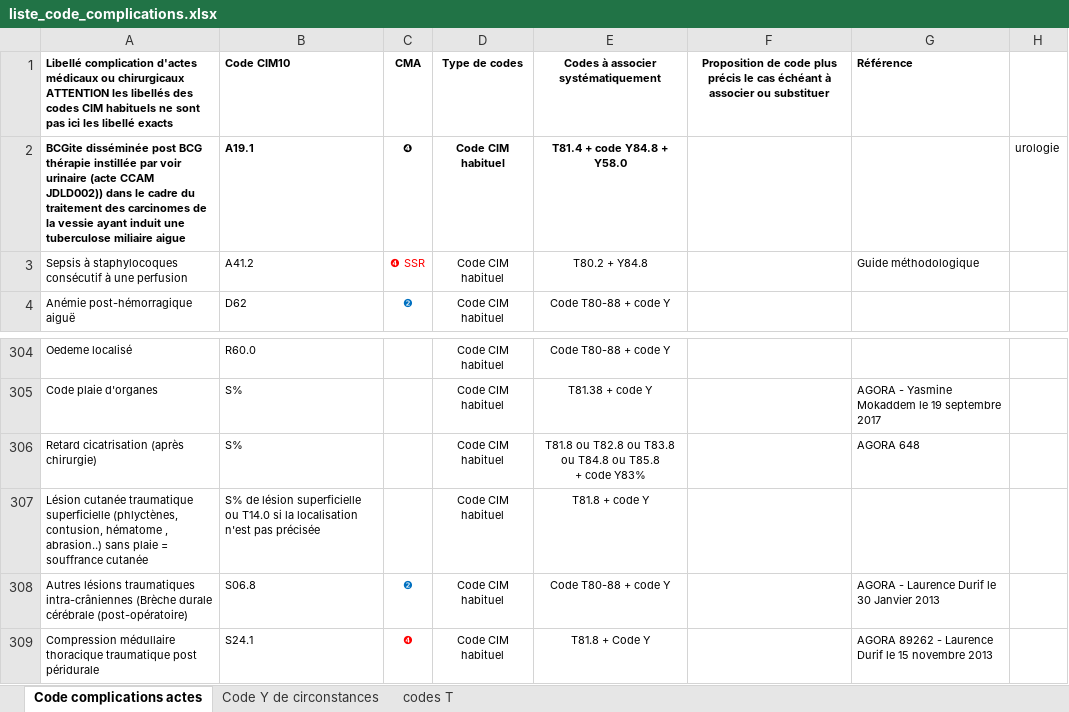
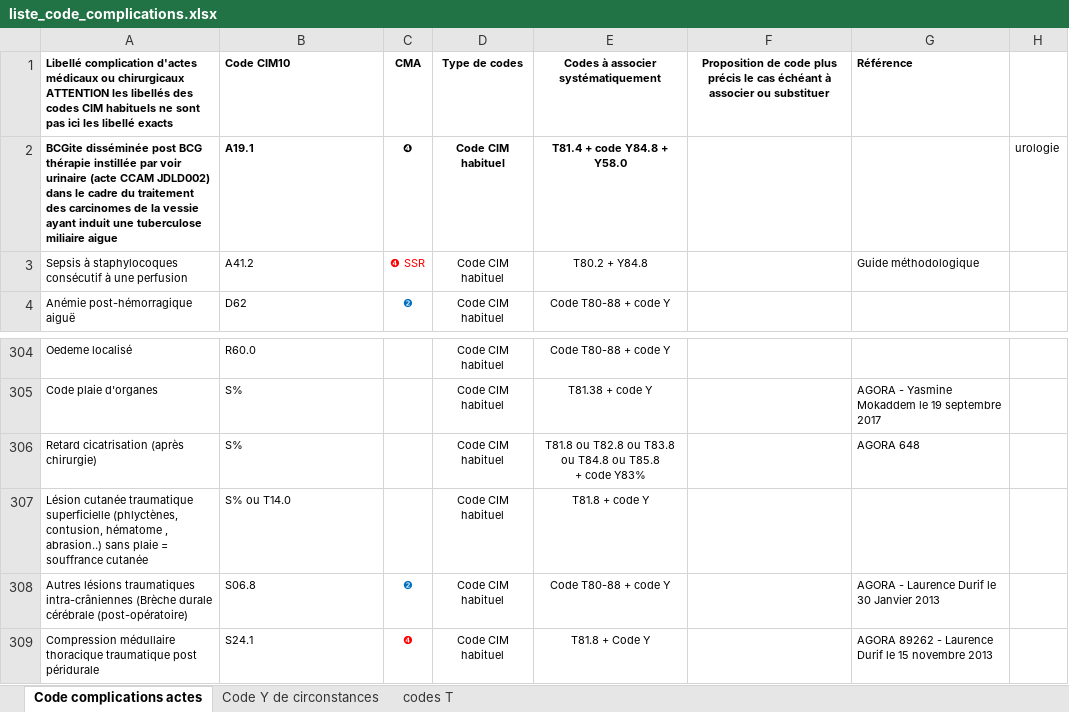
Before and after one commit to CHU-Brest/pmsi-plus, an Excel workbook: data/complications/liste_code_complications.xlsx, sheet Code complications actes, drawn as a sheet; only a part is shown, gaps mark what is left out; values as stored, in another font and other column widths than the file's, no borders; the diff names each change by its address in the sheet, - before the commit and + after, or states it on an @@ line.

Commit message:
fixcomplication

```diff
--- a/data/complications/liste_code_complications.xlsx (sheet Code complications actes)
+++ b/data/complications/liste_code_complications.xlsx (sheet Code complications actes)
-A2: …(acte CCAM JDLD002)) dans le…
+A2: …(acte CCAM JDLD002) dans le…
-B307: S% de lésion superficielle ou T14.0 si la localisation n'est pas précisée
+B307: S% ou T14.0
```
